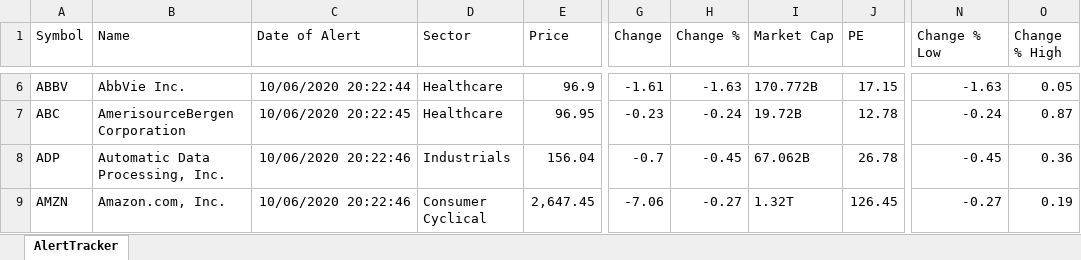
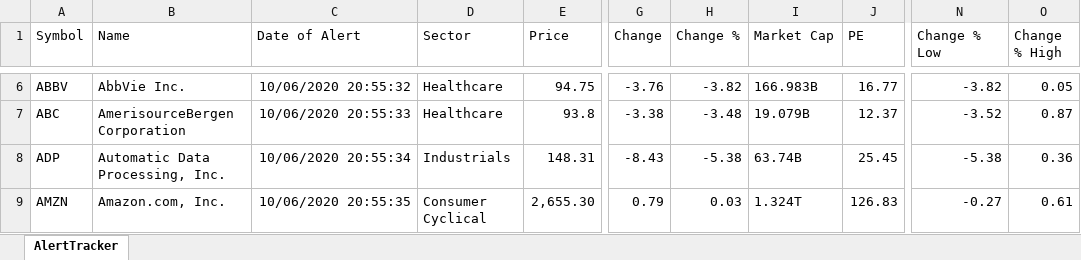
Before and after one commit to Rapid1898-code/Python-Diverses, an Excel workbook: Webscraping with BeautifulSoup/AlertTracker.xlsx, sheet AlertTracker, drawn as a sheet; only a part is shown, gaps mark what is left out; values as stored, in another font and other column widths than the file's, no borders; the diff covers the shown part only; the diff names each change by its address in the sheet, - before the commit and + after, or states it on an @@ line.

```diff
--- a/Webscraping with BeautifulSoup/AlertTracker.xlsx (sheet AlertTracker)
+++ b/Webscraping with BeautifulSoup/AlertTracker.xlsx (sheet AlertTracker)
-C6 (Date of Alert): 10/06/2020 20:22:44
+C6 (Date of Alert): 10/06/2020 20:55:32
-E6 (Price): 96.9
+E6 (Price): 94.75
-G6 (Change): -1.61
+G6 (Change): -3.76
-H6 (Change %): -1.63
+H6 (Change %): -3.82
-I6 (Market Cap): 170.772B
+I6 (Market Cap): 166.983B
-J6 (PE): 17.15
+J6 (PE): 16.77
-N6 (Change % Low): -1.63
+N6 (Change % Low): -3.82
-C7 (Date of Alert): 10/06/2020 20:22:45
+C7 (Date of Alert): 10/06/2020 20:55:33
-E7 (Price): 96.95
+E7 (Price): 93.8
-G7 (Change): -0.23
+G7 (Change): -3.38
-H7 (Change %): -0.24
+H7 (Change %): -3.48
-I7 (Market Cap): 19.72B
+I7 (Market Cap): 19.079B
-J7 (PE): 12.78
+J7 (PE): 12.37
-N7 (Change % Low): -0.24
+N7 (Change % Low): -3.52
-C8 (Date of Alert): 10/06/2020 20:22:46
+C8 (Date of Alert): 10/06/2020 20:55:34
-E8 (Price): 156.04
+E8 (Price): 148.31
-G8 (Change): -0.7
+G8 (Change): -8.43
-H8 (Change %): -0.45
+H8 (Change %): -5.38
-I8 (Market Cap): 67.062B
+I8 (Market Cap): 63.74B
-J8 (PE): 26.78
+J8 (PE): 25.45
-N8 (Change % Low): -0.45
+N8 (Change % Low): -5.38
-C9 (Date of Alert): 10/06/2020 20:22:46
+C9 (Date of Alert): 10/06/2020 20:55:35
-E9 (Price): 2,647.45
+E9 (Price): 2,655.30
-G9 (Change): -7.06
+G9 (Change): 0.79
-H9 (Change %): -0.27
+H9 (Change %): 0.03
-I9 (Market Cap): 1.32T
+I9 (Market Cap): 1.324T
-J9 (PE): 126.45
+J9 (PE): 126.83
-O9 (Change % High): 0.19
+O9 (Change % High): 0.61
```
Also changed, not shown: 81 edited cells elsewhere in this sheet, 10 other files.
